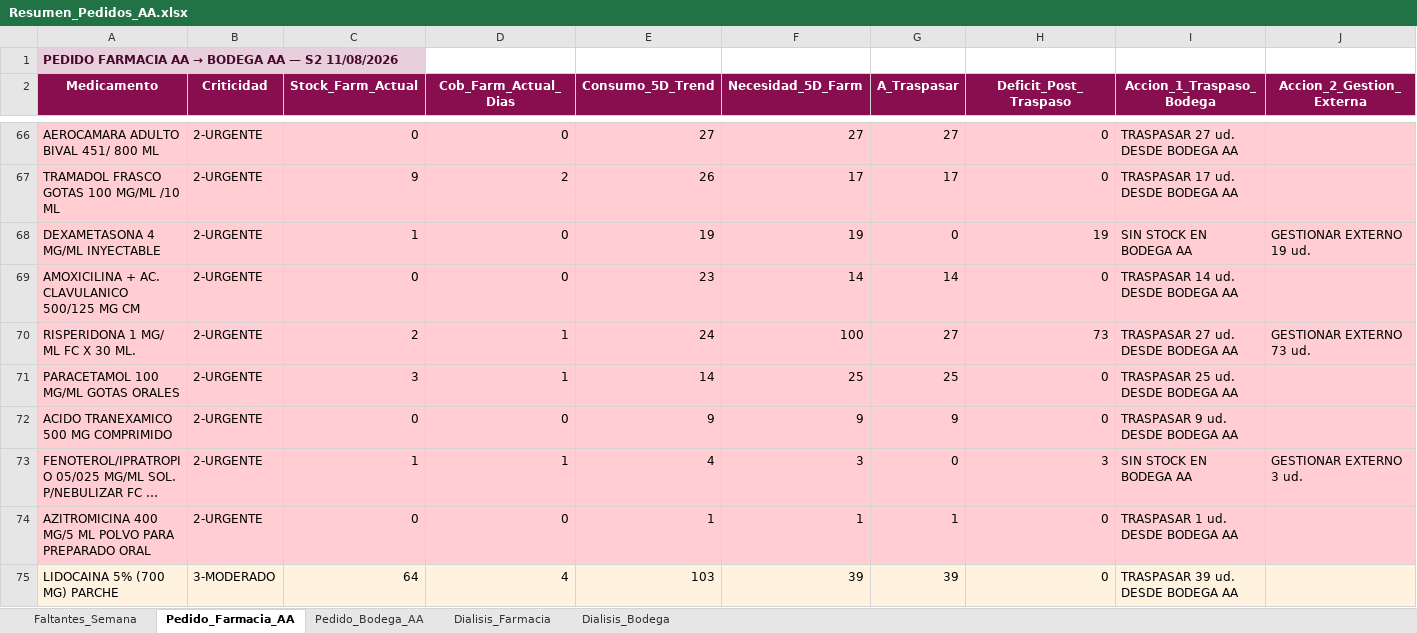
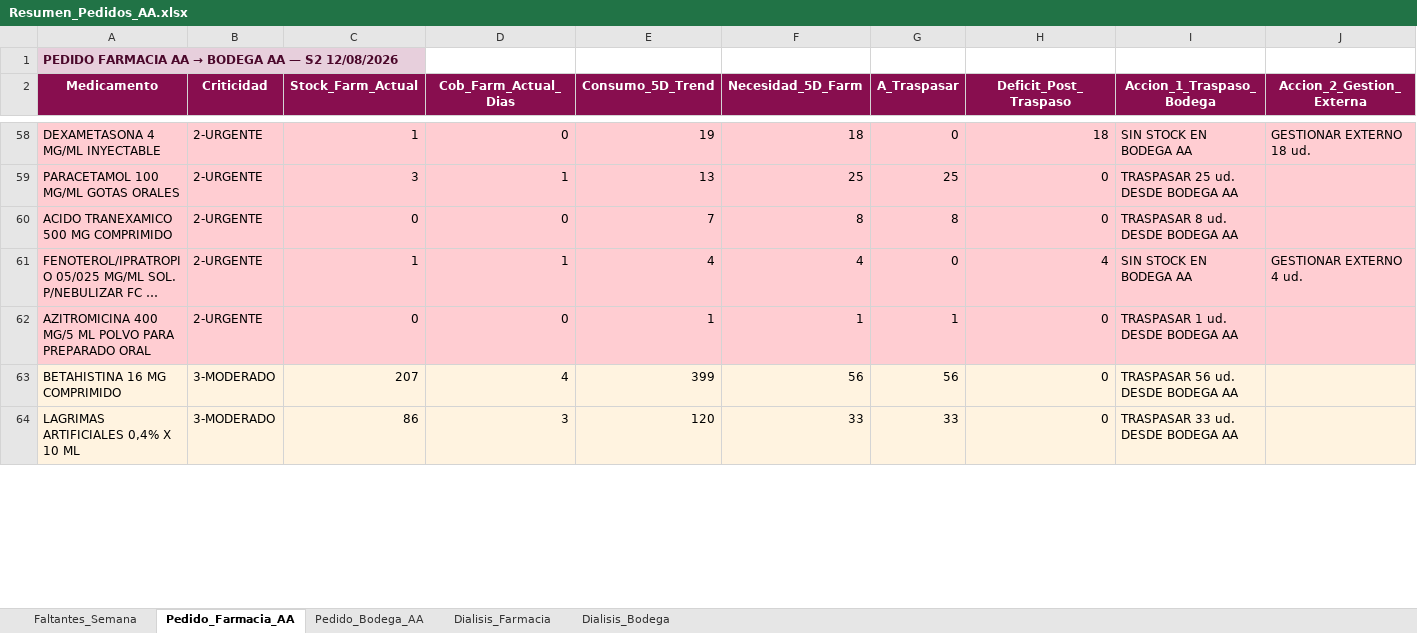
Before and after one commit to danielalfonsocc-rgb/maestro-aa-farmacia, an Excel workbook: Resumen_Pedidos_AA.xlsx, sheet Pedido_Farmacia_AA, drawn as a sheet; only a part is shown, gaps mark what is left out; long unchanged cells end in …; values as stored, in another font and other column widths than the file's, no borders; removed rows and columns are numbered as before the commit, all else as after; the diff covers the shown part only; the diff names each change by its address in the sheet, - before the commit and + after, or states it on an @@ line.

```diff
--- a/Resumen_Pedidos_AA.xlsx (sheet Pedido_Farmacia_AA)
+++ b/Resumen_Pedidos_AA.xlsx (sheet Pedido_Farmacia_AA)
-A1 (Medicamento): …— S2 11/08/2026
+A1 (Medicamento): …— S2 12/08/2026
-row 66: AEROCAMARA ADULTO BIVAL 451/ 800 ML | 2-URGENTE | 0 | 0 | 27 | 27 | 27 | 0 | TRASPASAR 27 ud. DESDE BODEGA AA
-row 67: TRAMADOL FRASCO GOTAS 100 MG/ML /10 ML | 2-URGENTE | 9 | 2 | 26 | 17 | 17 | 0 | TRASPASAR 17 ud. DESDE BODEGA AA
-F58 (Necesidad_5D_Farm): 19
+F58 (Necesidad_5D_Farm): 18
-H58 (Deficit_Post_Traspaso): 19
+H58 (Deficit_Post_Traspaso): 18
-J58 (Accion_2_Gestion_Externa): GESTIONAR EXTERNO 19 ud.
+J58 (Accion_2_Gestion_Externa): GESTIONAR EXTERNO 18 ud.
-row 69: AMOXICILINA + AC. CLAVULANICO 500/125 MG CM | 2-URGENTE | 0 | 0 | 23 | 14 | 14 | 0 | TRASPASAR 14 ud. DESDE BODEGA AA
-row 70: RISPERIDONA 1 MG/ ML FC X 30 ML. | 2-URGENTE | 2 | 1 | 24 | 100 | 27 | 73 | TRASPASAR 27 ud. DESDE BODEGA AA | GESTIONAR EXTERNO 73 ud.
-E59 (Consumo_5D_Trend): 14
+E59 (Consumo_5D_Trend): 13
-E60 (Consumo_5D_Trend): 9
+E60 (Consumo_5D_Trend): 7
-F60 (Necesidad_5D_Farm): 9
+F60 (Necesidad_5D_Farm): 8
-G60 (A_Traspasar): 9
+G60 (A_Traspasar): 8
-I60 (Accion_1_Traspaso_Bodega): TRASPASAR 9 ud. DESDE BODEGA AA
+I60 (Accion_1_Traspaso_Bodega): TRASPASAR 8 ud. DESDE BODEGA AA
-F61 (Necesidad_5D_Farm): 3
+F61 (Necesidad_5D_Farm): 4
-H61 (Deficit_Post_Traspaso): 3
+H61 (Deficit_Post_Traspaso): 4
-J61 (Accion_2_Gestion_Externa): GESTIONAR EXTERNO 3 ud.
+J61 (Accion_2_Gestion_Externa): GESTIONAR EXTERNO 4 ud.
-row 75: LIDOCAINA 5% (700 MG) PARCHE | 3-MODERADO | 64 | 4 | 103 | 39 | 39 | 0 | TRASPASAR 39 ud. DESDE BODEGA AA
+row 63: BETAHISTINA 16 MG COMPRIMIDO | 3-MODERADO | 207 | 4 | 399 | 56 | 56 | 0 | TRASPASAR 56 ud. DESDE BODEGA AA
+row 64: LAGRIMAS ARTIFICIALES 0,4% X 10 ML | 3-MODERADO | 86 | 3 | 120 | 33 | 33 | 0 | TRASPASAR 33 ud. DESDE BODEGA AA
```
Also changed, not shown: 16 added rows, 20 removed rows, 1 moved row and 119 edited cells elsewhere in this sheet, sheet Pedido_Bodega_AA, sheet Dialisis_Farmacia, sheet Dialisis_Bodega, sheet Faltantes_Semana, Consolidado_AA_MAESTRO.xlsx, 2 other files.
